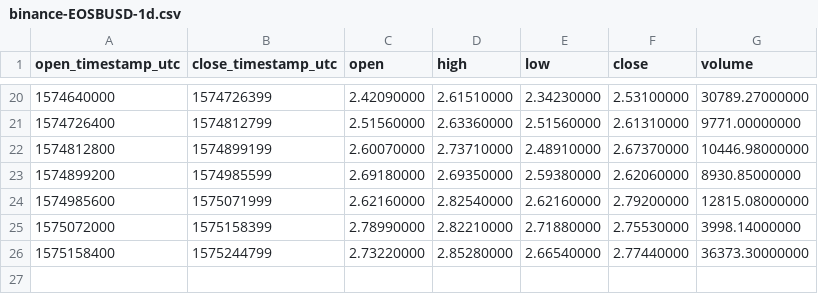
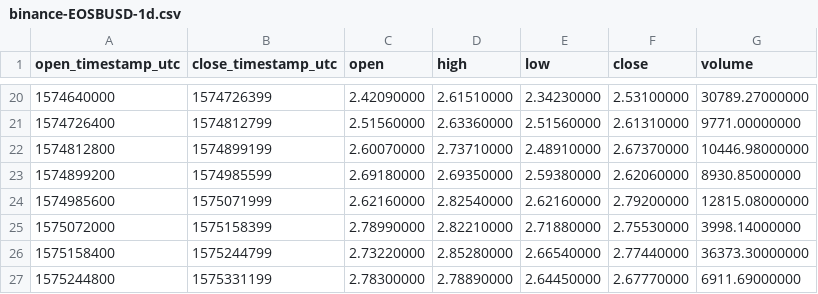
Before and after one commit to cryptobigbro/binance-EOSBUSD, a CSV file: binance-EOSBUSD-1d.csv, drawn as a sheet; only a part is shown, gaps mark what is left out; the diff names each change by its address in the sheet, - before the commit and + after, or states it on an @@ line.

```diff
--- a/binance-EOSBUSD-1d.csv
+++ b/binance-EOSBUSD-1d.csv
+row 27: 1575244800 | 1575331199 | 2.78300000 | 2.78890000 | 2.64450000 | 2.67770000 | 6911.69000000
```
Also changed, not shown: binance-EOSBUSD-1h.csv, 1 other file.
